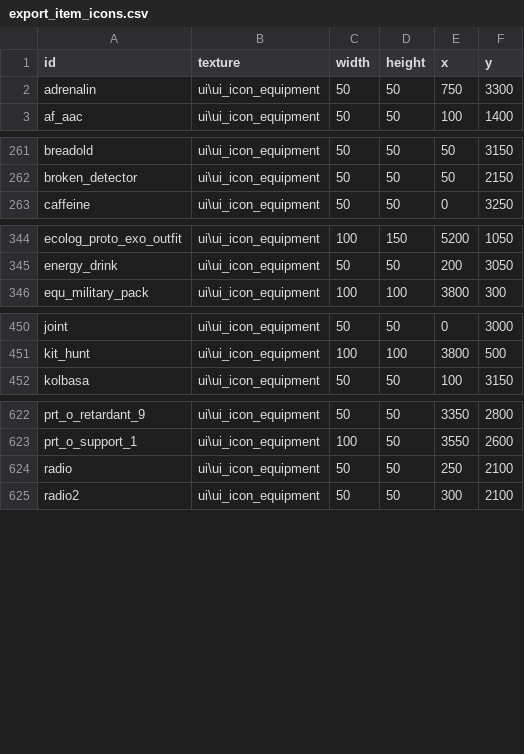
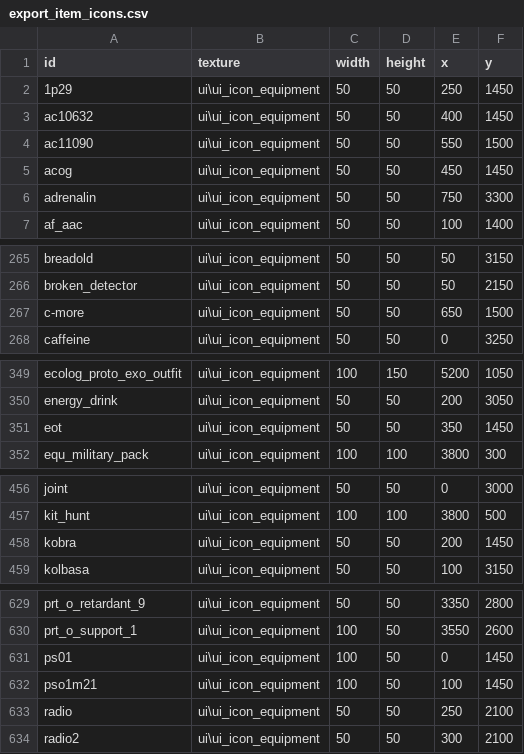
Before and after one commit to SaloEater/Universal-Stalker-Anomaly-Data-Export, a CSV file: data/export_item_icons.csv, drawn as a sheet; only a part is shown, gaps mark what is left out; the diff covers the shown part only.

```diff
--- a/data/export_item_icons.csv
+++ b/data/export_item_icons.csv
@@ -1,2 +1,6 @@
 id,texture,width,height,x,y
+1p29,ui\ui_icon_equipment,50,50,250,1450
+ac10632,ui\ui_icon_equipment,50,50,400,1450
+ac11090,ui\ui_icon_equipment,50,50,550,1500
+acog,ui\ui_icon_equipment,50,50,450,1450
 adrenalin,ui\ui_icon_equipment,50,50,750,3300
@@ -262,2 +266,3 @@ breadold,ui\ui_icon_equipment,50,50,50,3150
 broken_detector,ui\ui_icon_equipment,50,50,50,2150
+c-more,ui\ui_icon_equipment,50,50,650,1500
 caffeine,ui\ui_icon_equipment,50,50,0,3250
@@ -345,2 +350,3 @@ ecolog_proto_exo_outfit,ui\ui_icon_equipment,100,150,5200,1050
 energy_drink,ui\ui_icon_equipment,50,50,200,3050
+eot,ui\ui_icon_equipment,50,50,350,1450
 equ_military_pack,ui\ui_icon_equipment,100,100,3800,300
@@ -451,2 +457,3 @@ joint,ui\ui_icon_equipment,50,50,0,3000
 kit_hunt,ui\ui_icon_equipment,100,100,3800,500
+kobra,ui\ui_icon_equipment,50,50,200,1450
 kolbasa,ui\ui_icon_equipment,50,50,100,3150
@@ -623,2 +630,4 @@ prt_o_retardant_9,ui\ui_icon_equipment,50,50,3350,2800
 prt_o_support_1,ui\ui_icon_equipment,100,50,3550,2600
+ps01,ui\ui_icon_equipment,100,50,0,1450
+pso1m21,ui\ui_icon_equipment,100,50,100,1450
 radio,ui\ui_icon_equipment,50,50,250,2100
```
Also changed, not shown: 21 added rows elsewhere in this file, data/export_outfits_outfit_light.csv, 8 other files.
